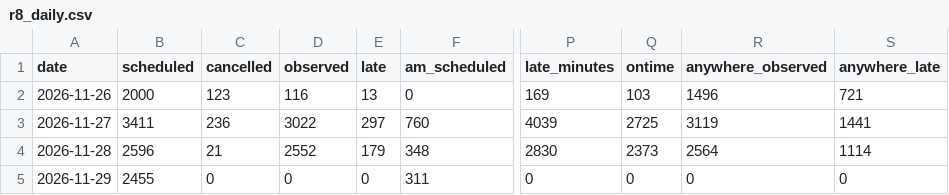
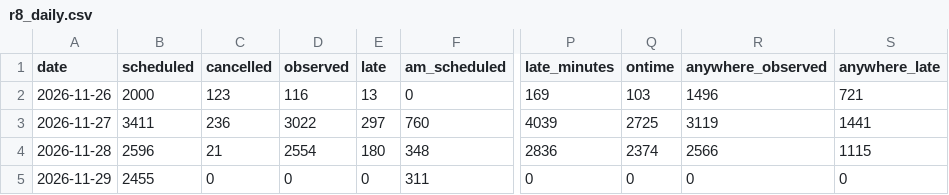
Before and after one commit to craigstarling-eng/Keolis-NthnBeaches-service-cancellations, a CSV file: data/history/r8_daily.csv, drawn as a sheet; only a part is shown, gaps mark what is left out; the diff names each change by its address in the sheet, - before the commit and + after, or states it on an @@ line.

```diff
--- a/data/history/r8_daily.csv
+++ b/data/history/r8_daily.csv
-D4 (observed): 2552
+D4 (observed): 2554
-E4 (late): 179
+E4 (late): 180
-P4 (late_minutes): 2830
+P4 (late_minutes): 2836
-Q4 (ontime): 2373
+Q4 (ontime): 2374
-R4 (anywhere_observed): 2564
+R4 (anywhere_observed): 2566
-S4 (anywhere_late): 1114
+S4 (anywhere_late): 1115
```
Also changed, not shown: data/history/r8_routes_daily.csv, data/history/regions_daily.csv, 7 other files.
